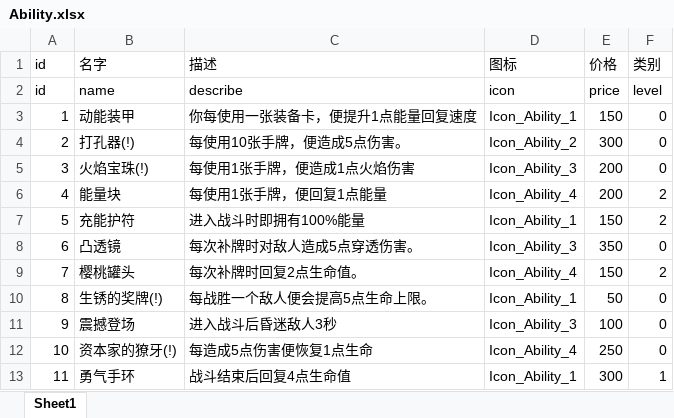
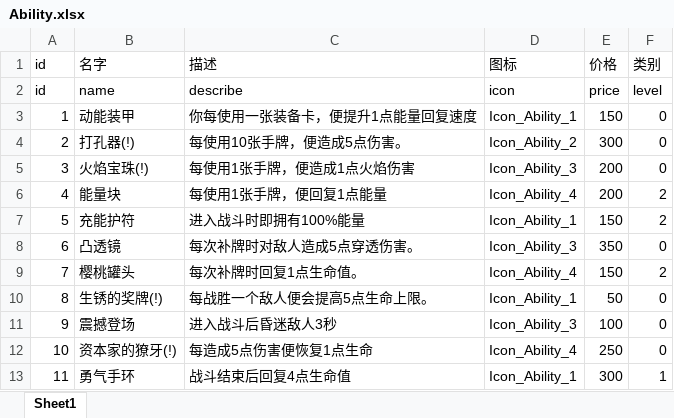
Before and after one commit to heizmoon/MagicPlay, an Excel workbook: Client/Assets/Data/Ability.xlsx, sheet Sheet1, drawn as a sheet; values as stored, in another font and other column widths than the file's, no borders; the diff names each change by its address in the sheet, - before the commit and + after, or states it on an @@ line.

```diff
--- a/Client/Assets/Data/Ability.xlsx (sheet Sheet1)
+++ b/Client/Assets/Data/Ability.xlsx (sheet Sheet1)
-C9 (描述): 每次补牌时回复2点生命值。
+C9 (描述): 每次补牌时回复1点生命值。
```
Also changed, not shown: Client/Assets/Data/Buff.xlsx, Client/Assets/Data/MonsterType.xlsx, 6 other files.
